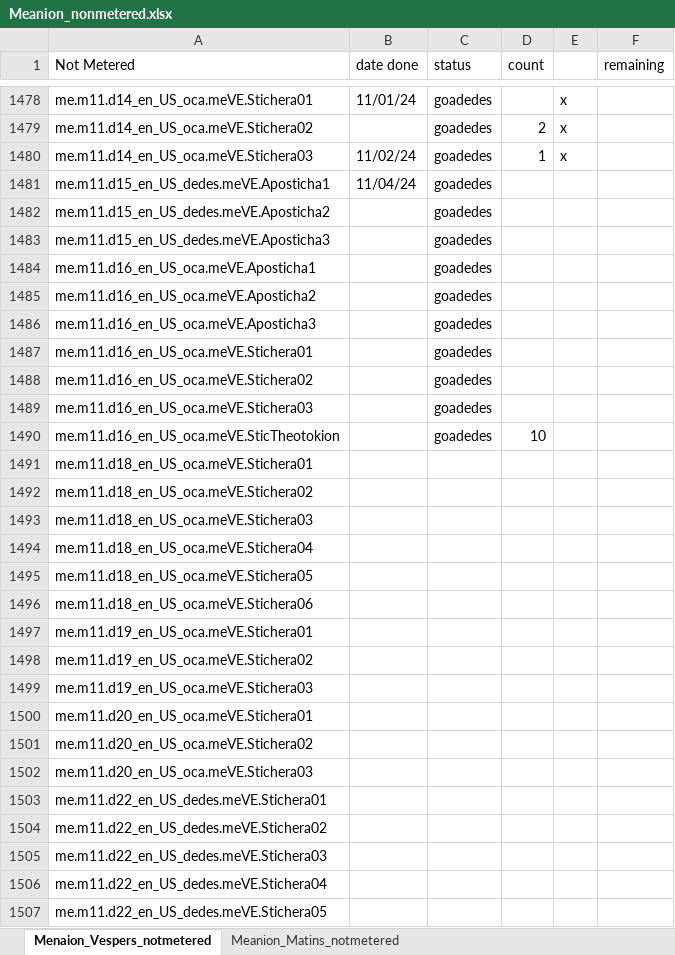
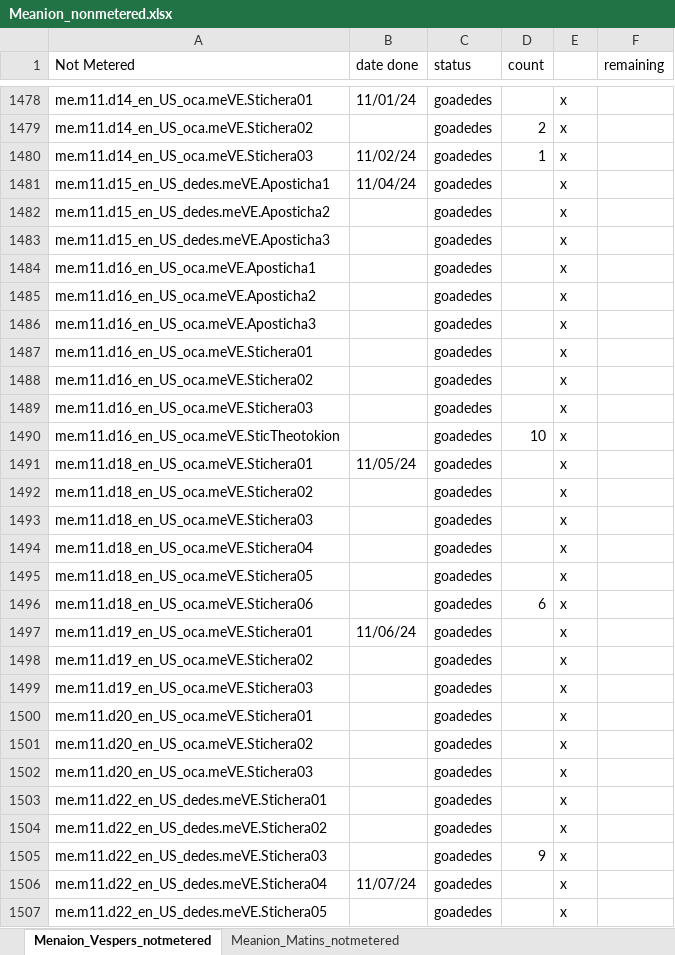
Before and after one commit to AGES-Initiatives/ages-alwb-system, an Excel workbook: net.ages.liturgical.workbench.system/MyWorkFiles/Meanion_nonmetered.xlsx, sheet Menaion_Vespers_notmetered, drawn as a sheet; only a part is shown, gaps mark what is left out; values as stored, in another font and other column widths than the file's, no cell formats; the diff covers the shown part only; the diff names each change by its address in the sheet, - before the commit and + after, or states it on an @@ line.

```diff
--- a/net.ages.liturgical.workbench.system/MyWorkFiles/Meanion_nonmetered.xlsx (sheet Menaion_Vespers_notmetered)
+++ b/net.ages.liturgical.workbench.system/MyWorkFiles/Meanion_nonmetered.xlsx (sheet Menaion_Vespers_notmetered)
-E1481:E1507: (empty)
+E1481:E1507: x
-B1491 (date done): (empty)
+B1491 (date done): 11/05/24
-C1491:C1507 (status): (empty)
+C1491:C1507 (status): goadedes
-D1496 (count): (empty)
+D1496 (count): 6
-B1497 (date done): (empty)
+B1497 (date done): 11/06/24
-D1505 (count): (empty)
+D1505 (count): 9
-B1506 (date done): (empty)
+B1506 (date done): 11/07/24
```
Also changed, not shown: 106 edited cells elsewhere in this sheet, sheet Meanion_Matins_notmetered, cell formats, net.ages.liturgical.workbench.system/MyWorkFiles/Service Status.xlsx.
